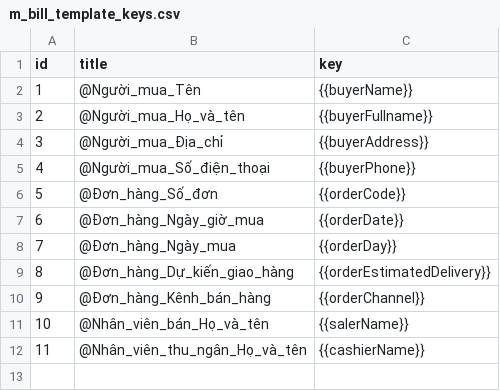
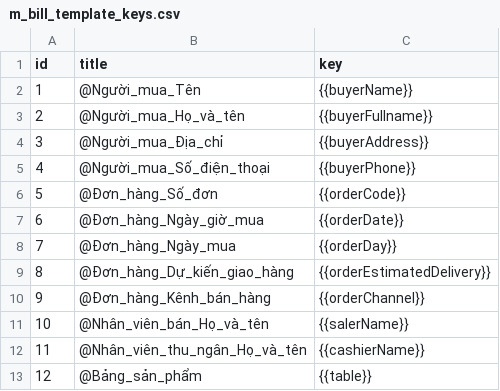
Before and after one commit to cuong1234321/os-api-donex, a CSV file: src/database/masters/m_bill_template_keys.csv, drawn as a sheet; the diff names each change by its address in the sheet, - before the commit and + after, or states it on an @@ line.

Commit message:
[refactor]: bill

```diff
--- a/src/database/masters/m_bill_template_keys.csv
+++ b/src/database/masters/m_bill_template_keys.csv
+row 13: 12 | @Bảng_sản_phẩm | {{table}}
```
Also changed, not shown: 1 other file.
